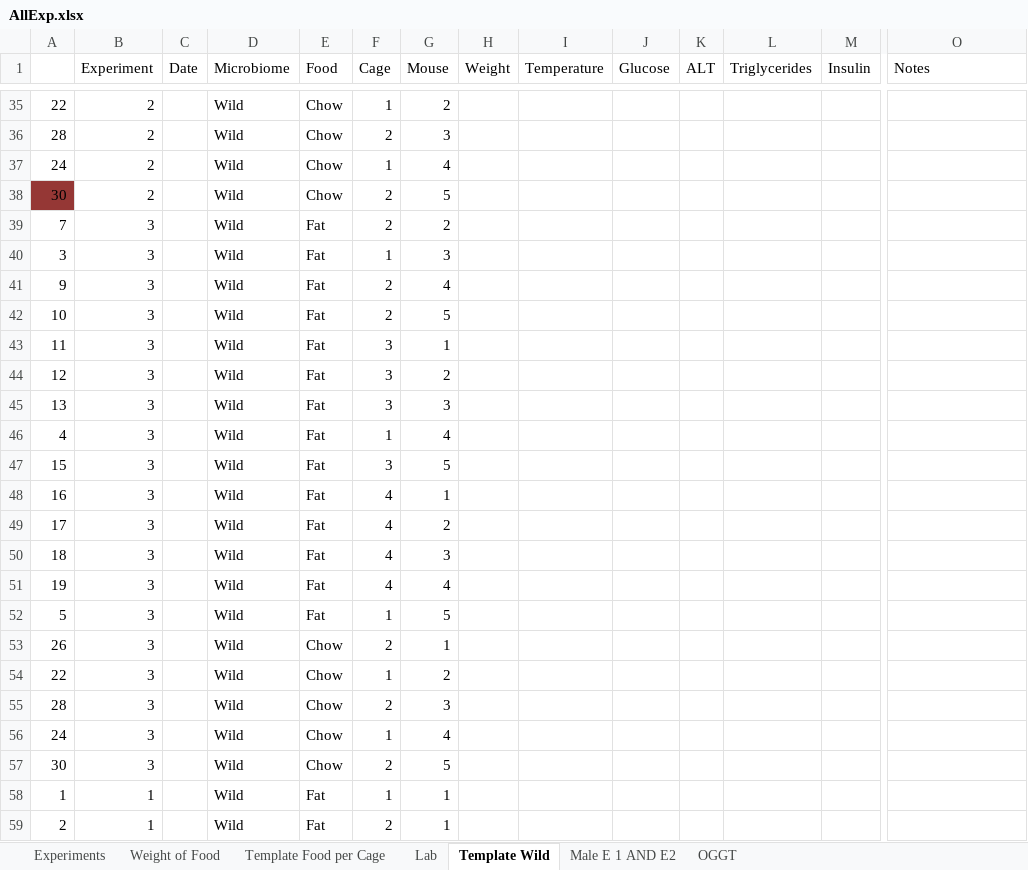
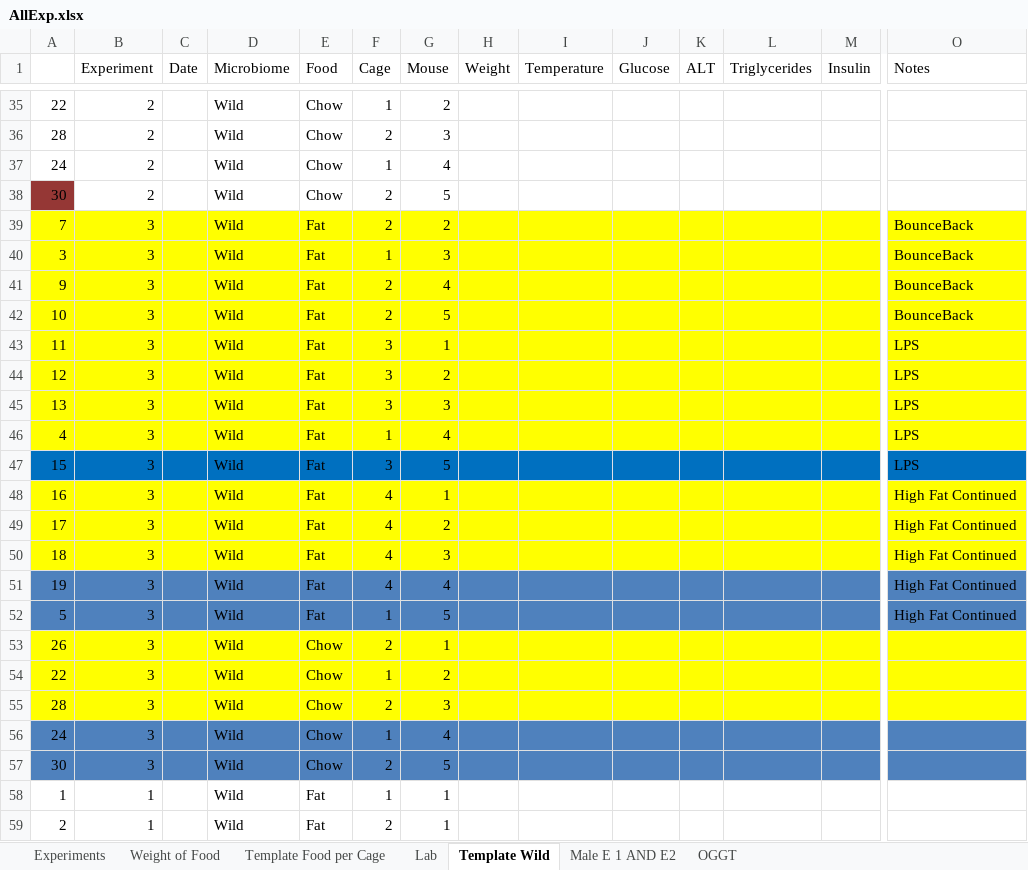
Before and after one commit to matthewsdreier/NAFLD-Analysis, an Excel workbook: AllExp.xlsx, sheet Template Wild, drawn as a sheet; only a part is shown, gaps mark what is left out; values as stored, in another font and other column widths than the file's, no borders; the diff covers the shown part only; the diff names each change by its address in the sheet, - before the commit and + after, or states it on an @@ line.

```diff
--- a/AllExp.xlsx (sheet Template Wild)
+++ b/AllExp.xlsx (sheet Template Wild)
-A39:O46 fill: none
+A39:O46 fill: #FFFF00
-O39:O42 (Notes): (empty)
+O39:O42 (Notes): BounceBack
-O43:O47 (Notes): (empty)
+O43:O47 (Notes): LPS
-A47:O47 fill: none
+A47:O47 fill: #0070C0
-A48:O50 fill: none
+A48:O50 fill: #FFFF00
-O48:O52 (Notes): (empty)
+O48:O52 (Notes): High Fat Continued
-A51:O52 fill: none
+A51:O52 fill: #4F81BD
-A53:O55 fill: none
+A53:O55 fill: #FFFF00
-A56:O57 fill: none
+A56:O57 fill: #4F81BD
```
Also changed, not shown: 29 edited cells and cell formats elsewhere in this sheet, sheet Experiments, sheet Weight of Food, sheet Lab, sheet Template Food per Cage, 2 other files.
